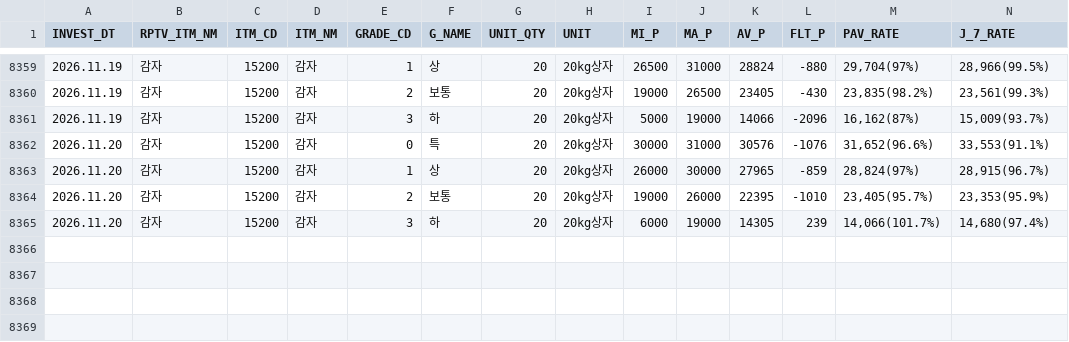
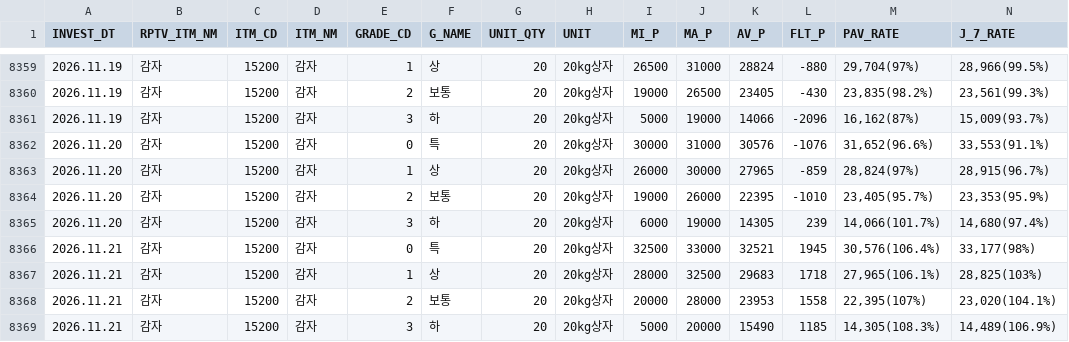
Before and after one commit to wngml7055/potato-times, a CSV file: data/garak_history.csv, drawn as a sheet; only a part is shown, gaps mark what is left out; rows hold the shown columns only; the diff names each change by its address in the sheet, - before the commit and + after, or states it on an @@ line.

```diff
--- a/data/garak_history.csv
+++ b/data/garak_history.csv
+row 8366: 2026.11.21 | 감자 | 15200 | 감자 | 0 | 특 | 20 | 20kg상자 | 32500 | 33000 | 32521 | 1945 | 30,576(106.4%) | 33,177(98%)
+row 8367: 2026.11.21 | 감자 | 15200 | 감자 | 1 | 상 | 20 | 20kg상자 | 28000 | 32500 | 29683 | 1718 | 27,965(106.1%) | 28,825(103%)
+row 8368: 2026.11.21 | 감자 | 15200 | 감자 | 2 | 보통 | 20 | 20kg상자 | 20000 | 28000 | 23953 | 1558 | 22,395(107%) | 23,020(104.1%)
+row 8369: 2026.11.21 | 감자 | 15200 | 감자 | 3 | 하 | 20 | 20kg상자 | 5000 | 20000 | 15490 | 1185 | 14,305(108.3%) | 14,489(106.9%)
```
Also changed, not shown: data/garak_price.csv.
